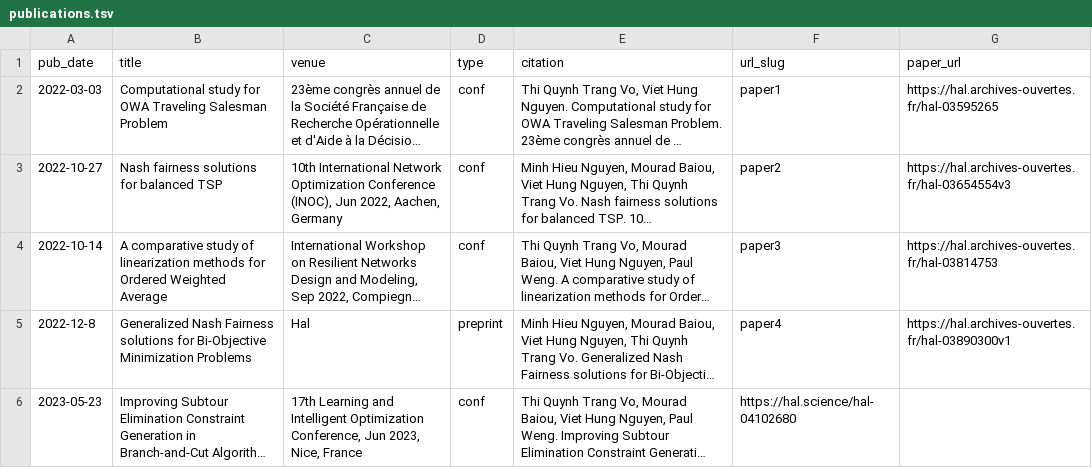
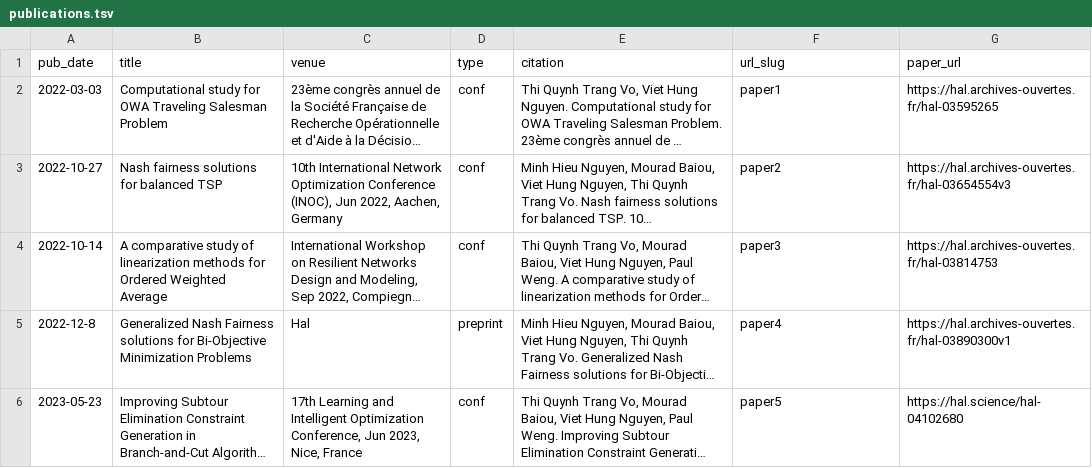
Before and after one commit to trang-vo/trang-vo.github.io, a TSV file: markdown_generator/publications.tsv, drawn as a sheet; long unchanged cells end in …; the diff names each change by its address in the sheet, - before the commit and + after, or states it on an @@ line.

Commit message:
ad publications

```diff
--- a/markdown_generator/publications.tsv
+++ b/markdown_generator/publications.tsv
-F6 (url_slug): https://hal.science/hal-04102680
+F6 (url_slug): paper5
-G6 (paper_url): (empty)
+G6 (paper_url): https://hal.science/hal-04102680
```
Also changed, not shown: 1 other file.
